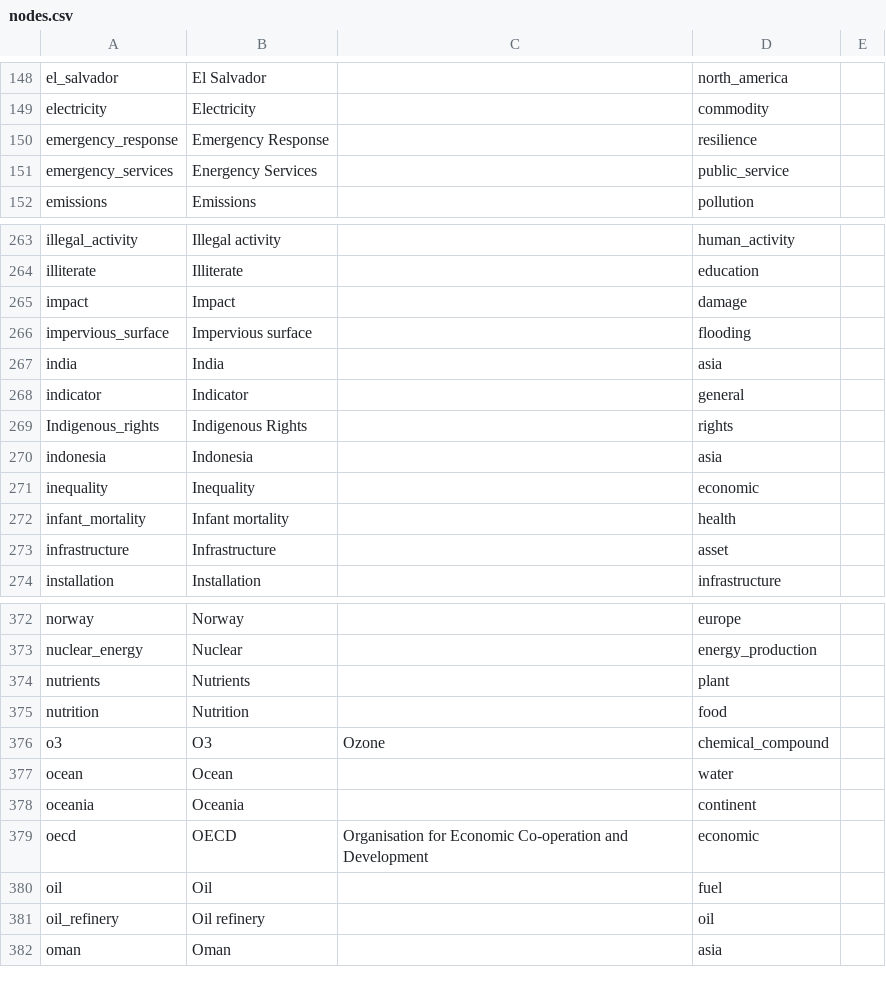
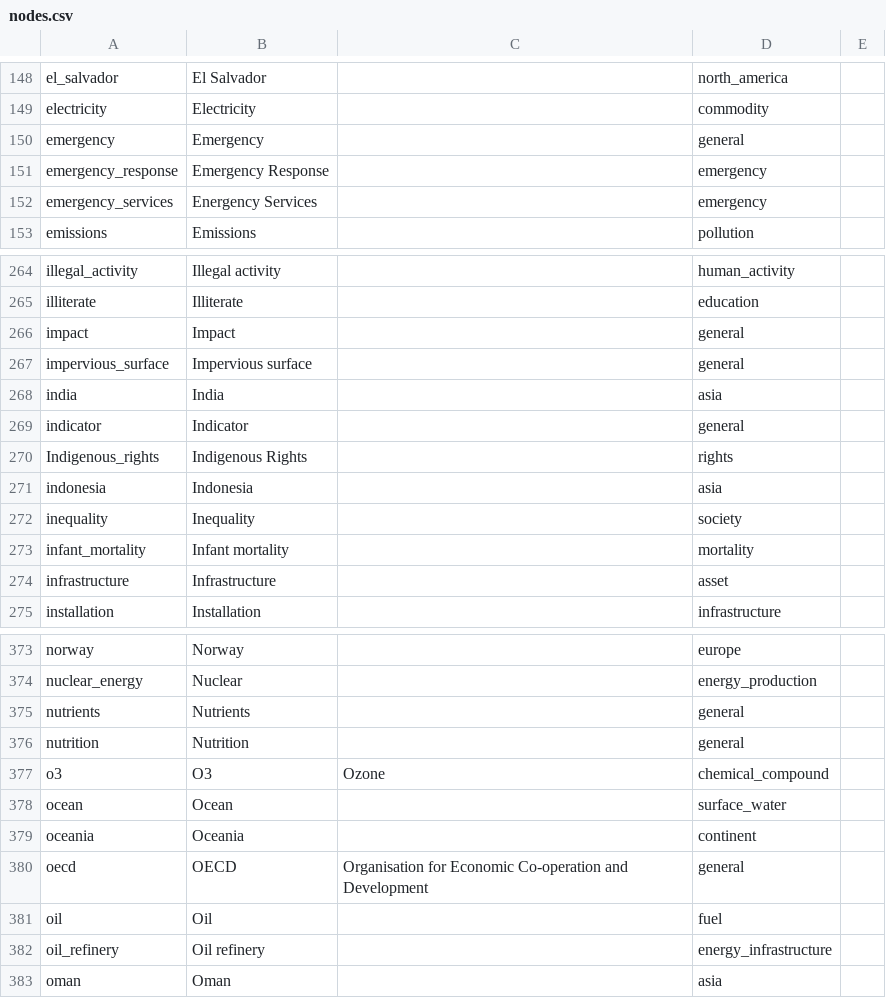
Before and after one commit to resource-watch/graph, a CSV file: csv_files/nodes.csv, drawn as a sheet; only a part is shown, gaps mark what is left out; the diff covers the shown part only.

```diff
--- a/csv_files/nodes.csv
+++ b/csv_files/nodes.csv
@@ -149,4 +149,5 @@ el_salvador,El Salvador,,north_america
 electricity,Electricity,,commodity
-emergency_response,Emergency Response,,resilience
-emergency_services,Energency Services,,public_service
+emergency,Emergency,,general
+emergency_response,Emergency Response,,emergency
+emergency_services,Energency Services,,emergency
 emissions,Emissions,,pollution
@@ -264,4 +265,4 @@ illegal_activity,Illegal activity,,human_activity
 illiterate,Illiterate,,education
-impact,Impact,,damage
-impervious_surface,Impervious surface,,flooding
+impact,Impact,,general
+impervious_surface,Impervious surface,,general
 india,India,,asia
@@ -270,4 +271,4 @@ Indigenous_rights,Indigenous Rights,,rights
 indonesia,Indonesia,,asia
-inequality,Inequality,,economic
-infant_mortality,Infant mortality,,health
+inequality,Inequality,,society
+infant_mortality,Infant mortality,,mortality
 infrastructure,Infrastructure,,asset
@@ -373,10 +374,10 @@ norway,Norway,,europe
 nuclear_energy,Nuclear,,energy_production
-nutrients,Nutrients,,plant
-nutrition,Nutrition,,food
+nutrients,Nutrients,,general
+nutrition,Nutrition,,general
 o3,O3,Ozone,chemical_compound
-ocean,Ocean,,water
+ocean,Ocean,,surface_water
 oceania,Oceania,,continent
-oecd,OECD,Organisation for Economic Co-operation and Development,economic
+oecd,OECD,Organisation for Economic Co-operation and Development,general
 oil,Oil,,fuel
-oil_refinery,Oil refinery,,oil
+oil_refinery,Oil refinery,,energy_infrastructure
 oman,Oman,,asia
```
Also changed, not shown: 2 added rows and 30 edited cells elsewhere in this file, csv_files/can_affect.csv, csv_files/is_a.csv, 7 other files.
